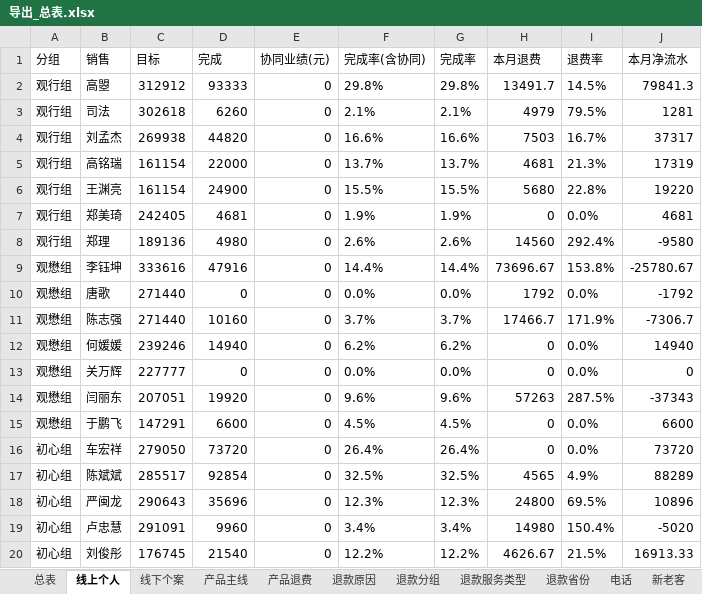
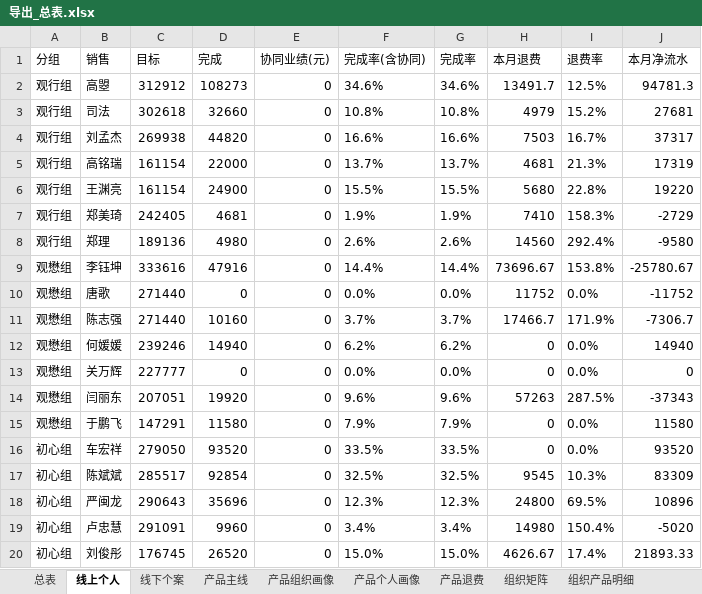
Before and after one commit to fannyqian/my-dashbord-for-guanxin, an Excel workbook: 导出_总表.xlsx, sheet 线上个人, drawn as a sheet; only a part is shown; values as stored, in another font and other column widths than the file's, no borders; the diff covers the shown part only; the diff names each change by its address in the sheet, - before the commit and + after, or states it on an @@ line.

```diff
--- a/导出_总表.xlsx (sheet 线上个人)
+++ b/导出_总表.xlsx (sheet 线上个人)
+sheet tab: 产品组织画像
+sheet tab: 产品个人画像
+sheet tab: 组织矩阵
+sheet tab: 组织产品明细
-D2 (完成): 93333
+D2 (完成): 108273
-F2 (完成率(含协同)): 29.8%
+F2 (完成率(含协同)): 34.6%
-G2 (完成率): 29.8%
+G2 (完成率): 34.6%
-I2 (退费率): 14.5%
+I2 (退费率): 12.5%
-J2 (本月净流水): 79841.3
+J2 (本月净流水): 94781.3
-D3 (完成): 6260
+D3 (完成): 32660
-F3 (完成率(含协同)): 2.1%
+F3 (完成率(含协同)): 10.8%
-G3 (完成率): 2.1%
+G3 (完成率): 10.8%
-I3 (退费率): 79.5%
+I3 (退费率): 15.2%
-J3 (本月净流水): 1281
+J3 (本月净流水): 27681
-H7 (本月退费): 0
+H7 (本月退费): 7410
-I7 (退费率): 0.0%
+I7 (退费率): 158.3%
-J7 (本月净流水): 4681
+J7 (本月净流水): -2729
-H10 (本月退费): 1792
+H10 (本月退费): 11752
-J10 (本月净流水): -1792
+J10 (本月净流水): -11752
-D15 (完成): 6600
+D15 (完成): 11580
-F15 (完成率(含协同)): 4.5%
+F15 (完成率(含协同)): 7.9%
-G15 (完成率): 4.5%
+G15 (完成率): 7.9%
-J15 (本月净流水): 6600
+J15 (本月净流水): 11580
-D16 (完成): 73720
+D16 (完成): 93520
-F16 (完成率(含协同)): 26.4%
+F16 (完成率(含协同)): 33.5%
-G16 (完成率): 26.4%
+G16 (完成率): 33.5%
-J16 (本月净流水): 73720
+J16 (本月净流水): 93520
-H17 (本月退费): 4565
+H17 (本月退费): 9545
-I17 (退费率): 4.9%
+I17 (退费率): 10.3%
-J17 (本月净流水): 88289
+J17 (本月净流水): 83309
-D20 (完成): 21540
+D20 (完成): 26520
-F20 (完成率(含协同)): 12.2%
+F20 (完成率(含协同)): 15.0%
-G20 (完成率): 12.2%
+G20 (完成率): 15.0%
-I20 (退费率): 21.5%
+I20 (退费率): 17.4%
-J20 (本月净流水): 16913.33
+J20 (本月净流水): 21893.33
```
Also changed, not shown: 46 edited cells elsewhere in this sheet, sheet 产品主线, sheet 产品退费, sheet 总表, sheet 线下个案, sheet 退款分组, sheet 新老客, 3 more sheets, 产品分析_导出.xlsx, 导出_总表_10月.xlsx, 6 other files.
